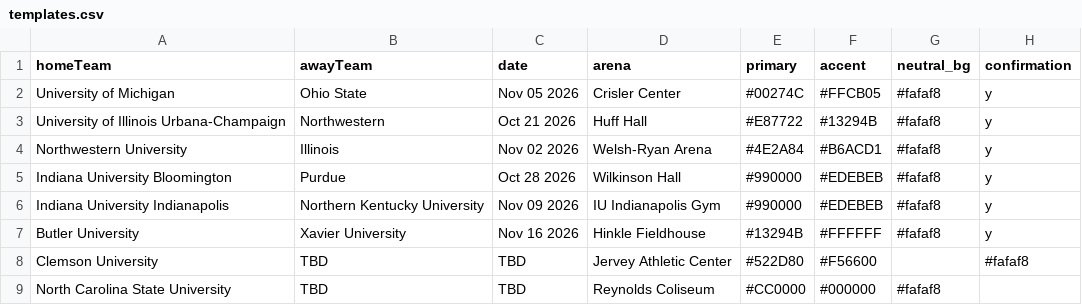
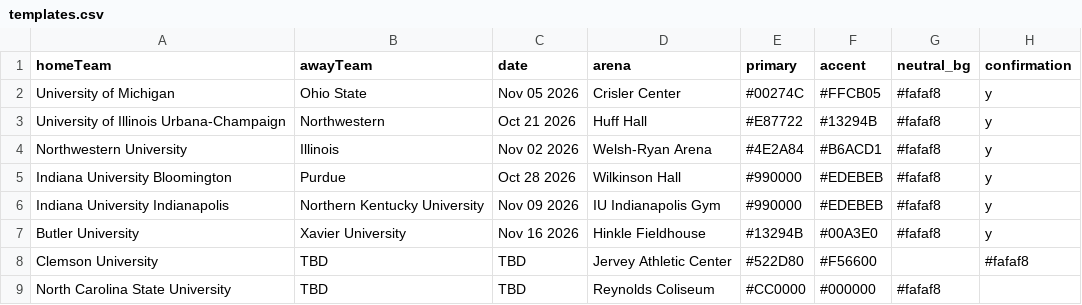
Before and after one commit to fatfryer/resume, a CSV file: templates.csv, drawn as a sheet; only a part is shown.

```diff
--- a/templates.csv
+++ b/templates.csv
@@ -6,3 +6,3 @@ Indiana University Bloomington,Purdue,Oct 28 2026,Wilkinson Hall,#990000,#EDEBEB
 Indiana University Indianapolis,Northern Kentucky University,Nov 09 2026,IU Indianapolis Gym,#990000,#EDEBEB,#fafaf8,y
-Butler University,Xavier University,Nov 16 2026,Hinkle Fieldhouse,#13294B,#FFFFFF,#fafaf8,y
+Butler University,Xavier University,Nov 16 2026,Hinkle Fieldhouse,#13294B,#00A3E0,#fafaf8,y
 Clemson University,TBD,TBD,Jervey Athletic Center,#522D80,#F56600,,#fafaf8,
```
Also changed, not shown: 1 other file.
